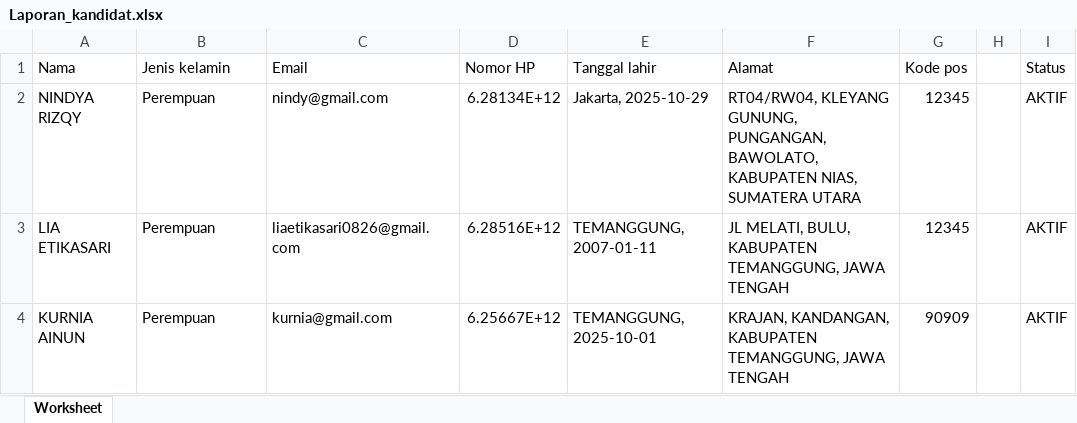
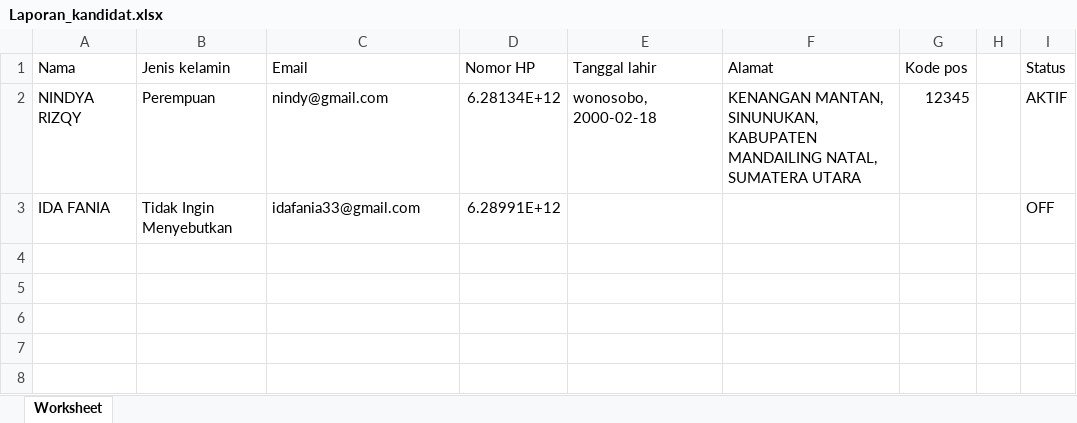
Before and after one commit to rndethes/lido-career, an Excel workbook: uploads/Laporan_kandidat.xlsx, sheet Worksheet, drawn as a sheet; values as stored, in another font and other column widths than the file's, no borders; removed rows and columns are numbered as before the commit, all else as after; the diff names each change by its address in the sheet, - before the commit and + after, or states it on an @@ line.

```diff
--- a/uploads/Laporan_kandidat.xlsx (sheet Worksheet)
+++ b/uploads/Laporan_kandidat.xlsx (sheet Worksheet)
-E2 (Tanggal lahir): Jakarta, 2025-10-29
+E2 (Tanggal lahir): wonosobo, 2000-02-18
-F2 (Alamat): RT04/RW04, KLEYANG GUNUNG, PUNGANGAN, BAWOLATO, KABUPATEN NIAS, SUMATERA UTARA
+F2 (Alamat): KENANGAN MANTAN, SINUNUKAN, KABUPATEN MANDAILING NATAL, SUMATERA UTARA
-row 3: LIA ETIKASARI | Perempuan | liaetikasari0826@gmail.com | 6.28516E+12 | TEMANGGUNG, 2007-01-11 | JL MELATI, BULU, KABUPATEN TEMANGGUNG, JAWA TENGAH | 12345 |  | AKTIF
-row 4: KURNIA AINUN | Perempuan | kurnia@gmail.com | 6.25667E+12 | TEMANGGUNG, 2025-10-01 | KRAJAN, KANDANGAN, KABUPATEN TEMANGGUNG, JAWA TENGAH | 90909 |  | AKTIF
+row 3: IDA FANIA | Tidak Ingin Menyebutkan | idafania33@gmail.com | 6.28991E+12 |  |  |  |  | OFF
```
Also changed, not shown: 14 other files.
